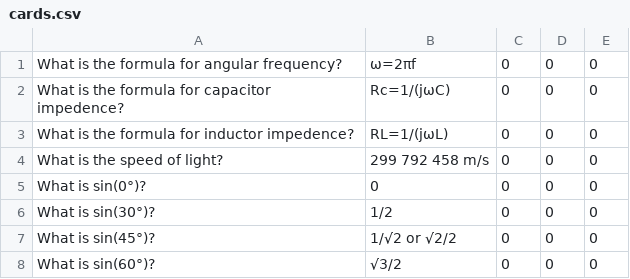
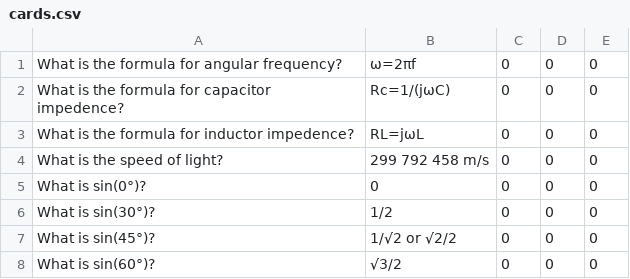
Before and after one commit to MorganJamesSmith/TerminalFlashcards, a CSV file: examples/cards.csv, drawn as a sheet; only a part is shown.

Commit message:
Changed flashcards to be an array instead of a pointer to an array, fixed error in example csv, added save and quit funciton to main, allowed function to save and quit when you give it EOF, made csv handling slightly more robust

```diff
--- a/examples/cards.csv
+++ b/examples/cards.csv
@@ -2,3 +2,3 @@
 "What is the formula for capacitor impedence?","Rc=1/(jωC)",0,0,0
-"What is the formula for inductor impedence?","RL=1/(jωL)",0,0,0
+"What is the formula for inductor impedence?","RL=jωL",0,0,0
 "What is the speed of light?","299 792 458 m/s",0,0,0
```
Also changed, not shown: 4 other files.
